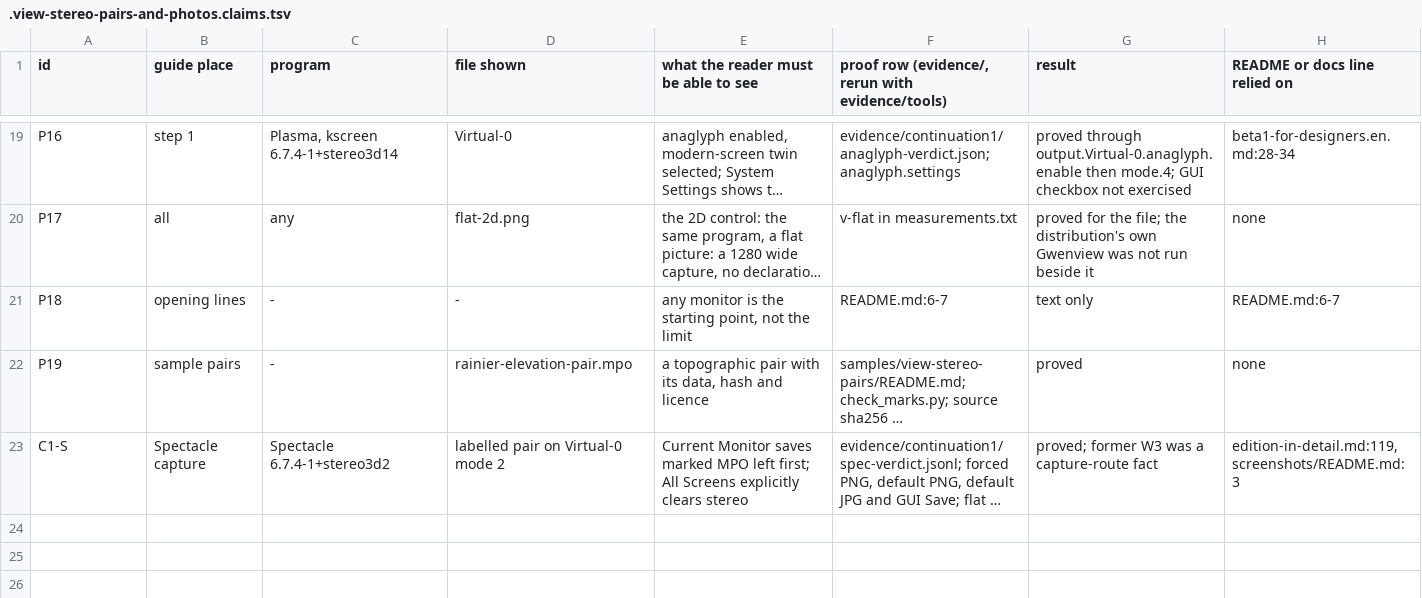
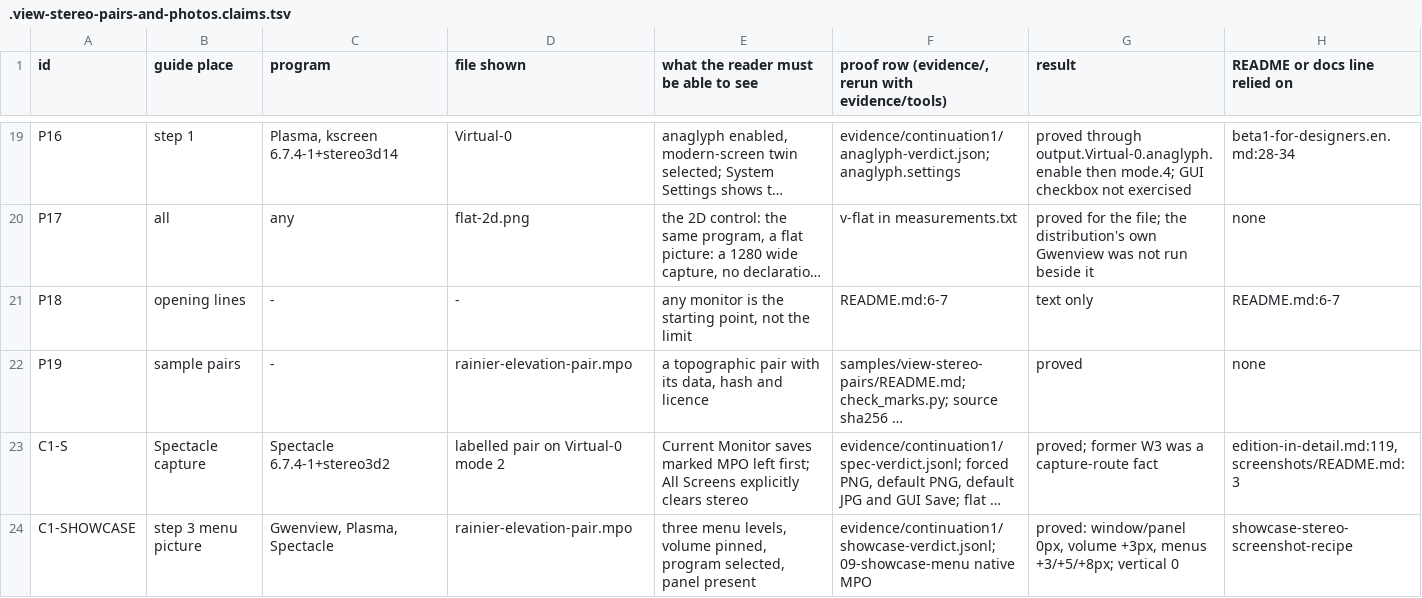
Before and after one commit to Sparky-OS/sparky-stereo-os, a TSV file: docs/guides/.view-stereo-pairs-and-photos.claims.tsv, drawn as a sheet; only a part is shown, gaps mark what is left out; long unchanged cells end in …; the diff names each change by its address in the sheet, - before the commit and + after, or states it on an @@ line.

```diff
--- a/docs/guides/.view-stereo-pairs-and-photos.claims.tsv
+++ b/docs/guides/.view-stereo-pairs-and-photos.claims.tsv
+row 24: C1-SHOWCASE | step 3 menu picture | Gwenview, Plasma, Spectacle | rainier-elevation-pair.mpo | three menu levels, volume pinned, program selected, panel present | evidence/continuation1/showcase-verdict.jsonl; 09-showcase-menu native MPO | proved: window/panel 0px, volume +3px, menus +3/+5/+8px; vertical 0 | showcase-stereo-screenshot-recipe
```
Also changed, not shown: 5 other files.
